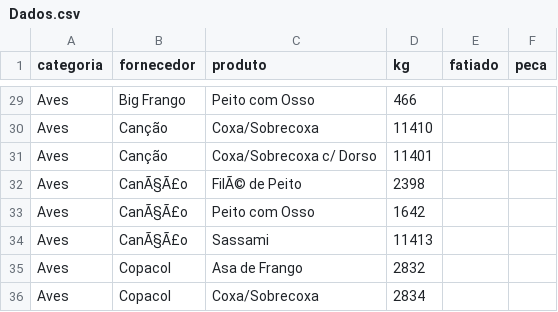
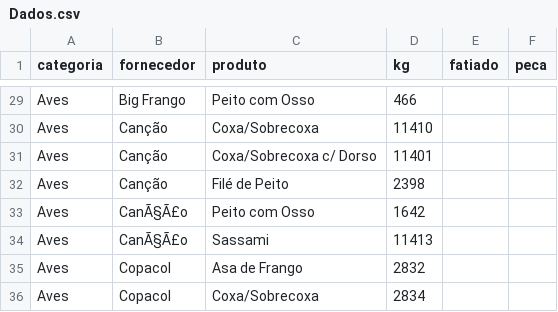
Before and after one commit to Pinps25/KG, a CSV file: Dados.csv, drawn as a sheet; only a part is shown, gaps mark what is left out.

Commit message:
Edita Filé de Peito (Canção)

```diff
--- a/Dados.csv
+++ b/Dados.csv
@@ -31,3 +31,3 @@ Aves,Canção,Coxa/Sobrecoxa,11410,,
 Aves,Canção,Coxa/Sobrecoxa c/ Dorso,11401,,
-Aves,CanÃ§Ã£o,FilÃ© de Peito,2398,,
+Aves,Canção,Filé de Peito,2398,,
 Aves,CanÃ§Ã£o,Peito com Osso,1642,,
```
